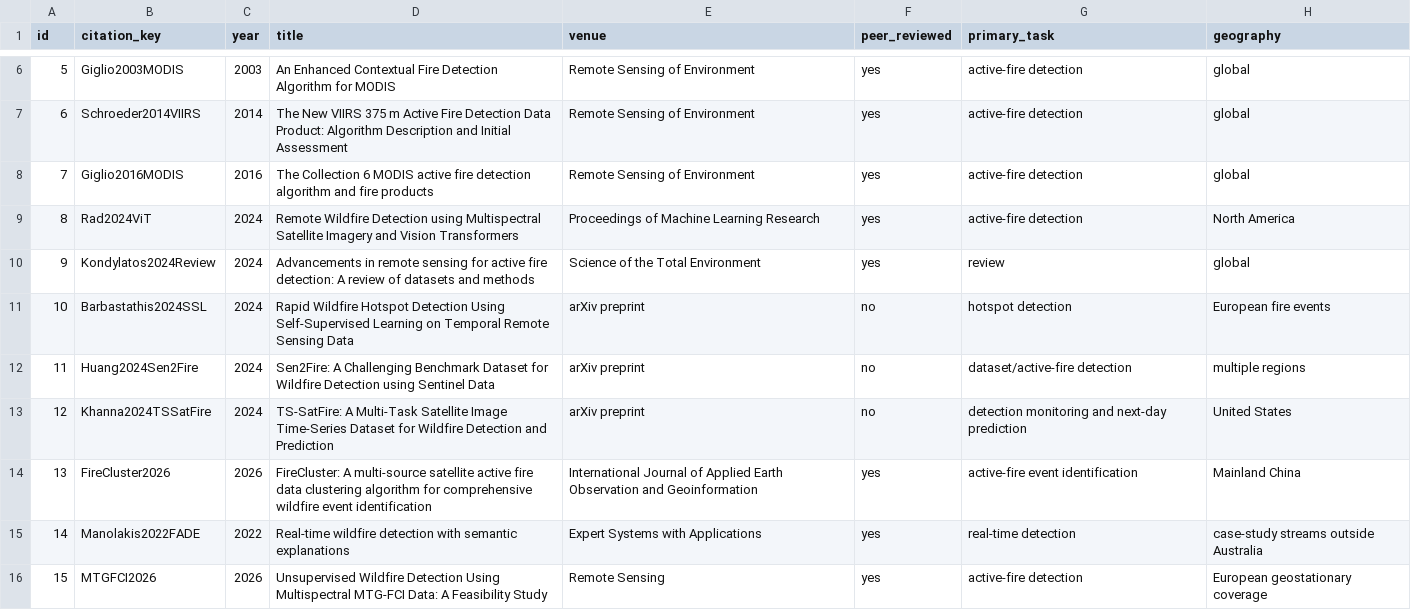
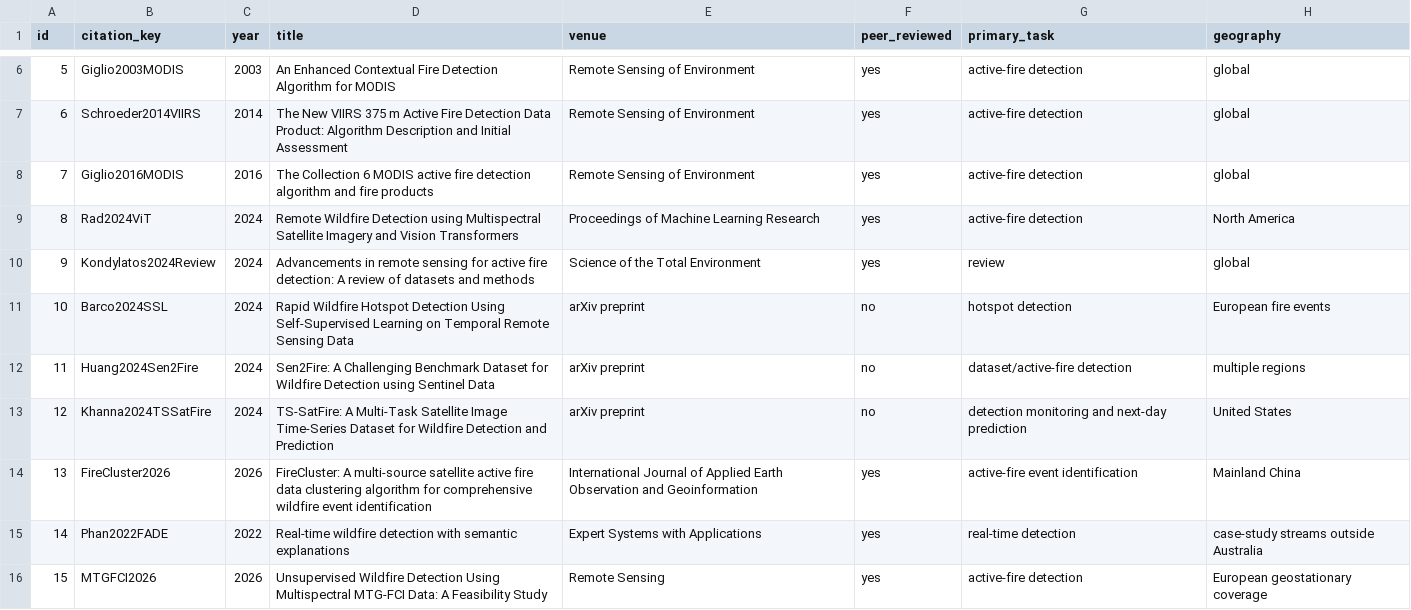
Before and after one commit to tuannm3812/uts-mdsi, a CSV file: llm-wiki/02-subjects/36126-innovation-lab-research-project/sources/literature/literature-matrix.csv, drawn as a sheet; only a part is shown, gaps mark what is left out; the diff names each change by its address in the sheet, - before the commit and + after, or states it on an @@ line.

Commit message:
docs(research): commit Claude's citation fixes and Arnick follow-up email draft

```diff
--- a/llm-wiki/02-subjects/36126-innovation-lab-research-project/sources/literature/literature-matrix.csv
+++ b/llm-wiki/02-subjects/36126-innovation-lab-research-project/sources/literature/literature-matrix.csv
-B11 (citation_key): Barbastathis2024SSL
+B11 (citation_key): Barco2024SSL
-B15 (citation_key): Manolakis2022FADE
+B15 (citation_key): Phan2022FADE
```
Also changed, not shown: 7 other files.
